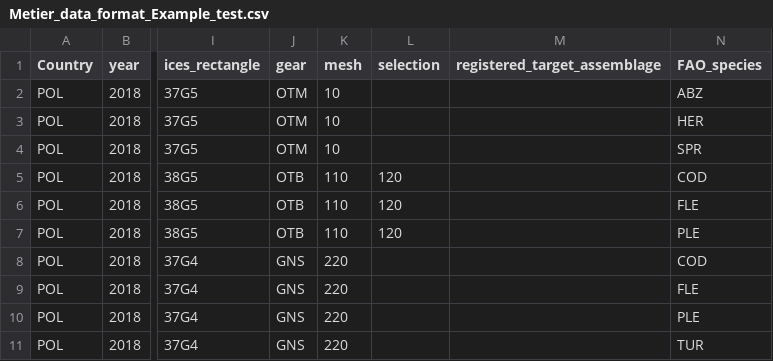
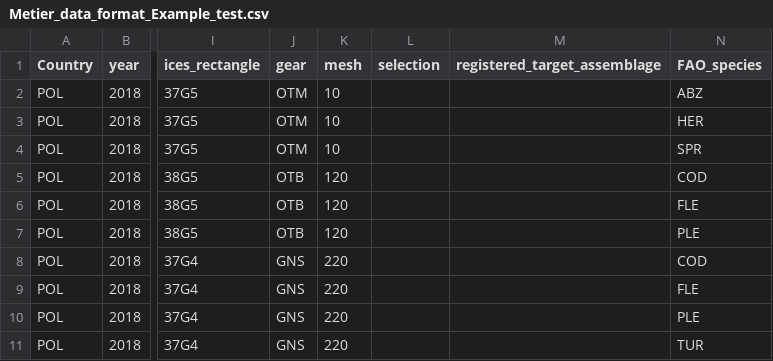
Before and after one commit to ices-eg/RCGs, a CSV file: Metiers/Scripts/Metier_data_format_Example_test.csv, drawn as a sheet; only a part is shown, gaps mark what is left out; the diff names each change by its address in the sheet, - before the commit and + after, or states it on an @@ line.

Commit message:
Metier script update
Area-region lookup table
Updated metier list
Validation of the new metier list:
- invalid codes
- overlaping metiers (>0 mesh size)
Determination of the metier code by: RCG, gear, target assemblage, mesh size and optionally selection device

```diff
--- a/Metiers/Scripts/Metier_data_format_Example_test.csv
+++ b/Metiers/Scripts/Metier_data_format_Example_test.csv
-K5:K7 (mesh): 110
+K5:K7 (mesh): 120
-L5:L7 (selection): 120
+L5:L7 (selection): (empty)
```
Also changed, not shown: 3 other files.
